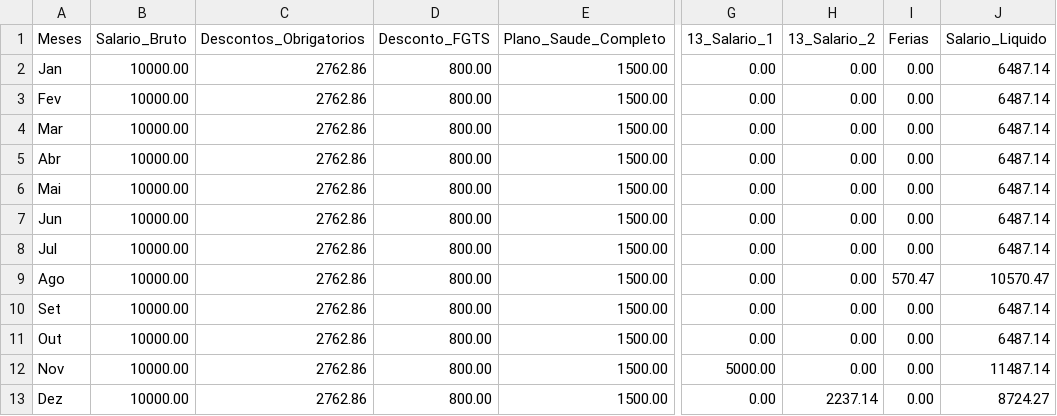
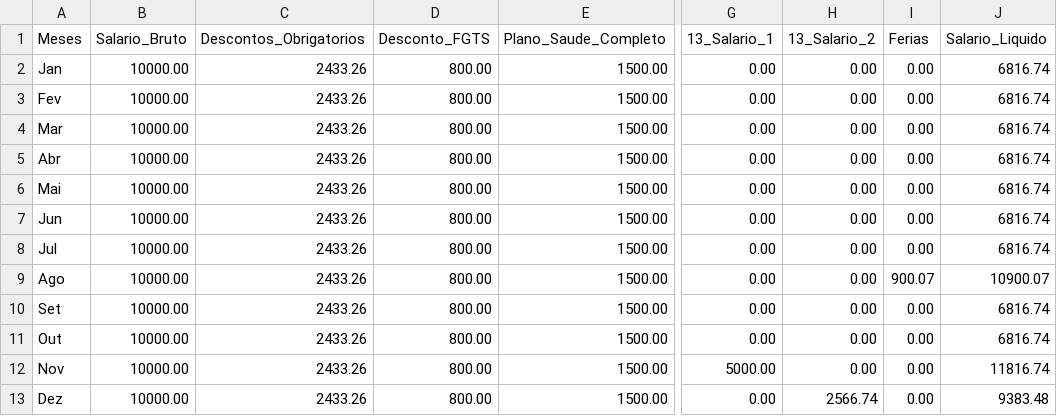
Before and after one commit to anavidev/calculo-salario, a CSV file: outputs/desconto_extra.csv, drawn as a sheet; only a part is shown, gaps mark what is left out; the diff names each change by its address in the sheet, - before the commit and + after, or states it on an @@ line.

```diff
--- a/outputs/desconto_extra.csv
+++ b/outputs/desconto_extra.csv
-C2:C13 (Descontos_Obrigatorios): 2762.86
+C2:C13 (Descontos_Obrigatorios): 2433.26
-J2:J8 (Salario_Liquido): 6487.14
+J2:J8 (Salario_Liquido): 6816.74
-I9 (Ferias): 570.47
+I9 (Ferias): 900.07
-J9 (Salario_Liquido): 10570.47
+J9 (Salario_Liquido): 10900.07
-J10:J11 (Salario_Liquido): 6487.14
+J10:J11 (Salario_Liquido): 6816.74
-J12 (Salario_Liquido): 11487.14
+J12 (Salario_Liquido): 11816.74
-H13 (13_Salario_2): 2237.14
+H13 (13_Salario_2): 2566.74
-J13 (Salario_Liquido): 8724.27
+J13 (Salario_Liquido): 9383.48
```
Also changed, not shown: outputs/desconto_obrigatorio.csv, 2 other files.
